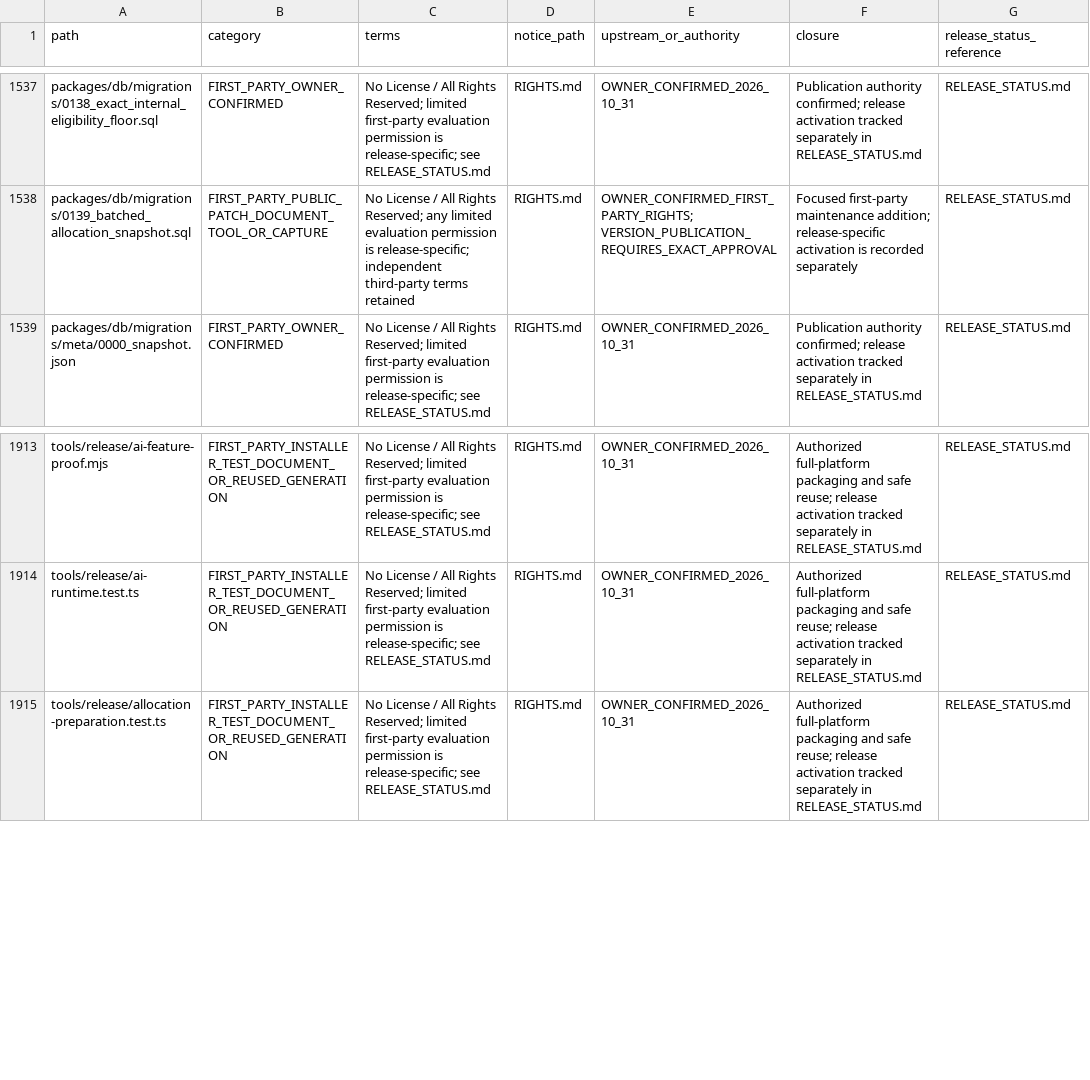
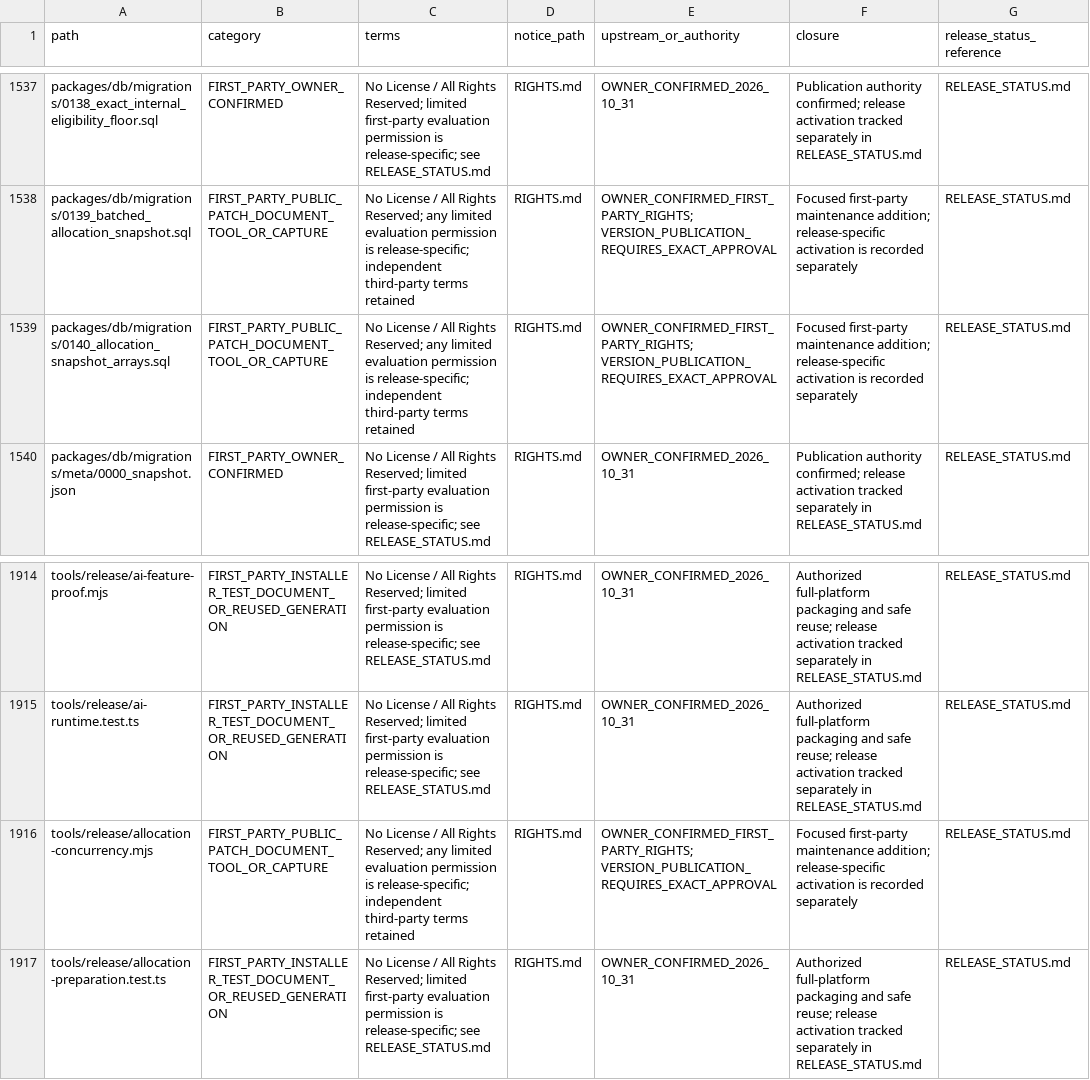
Before and after one commit to MoayadAlshehry/capstone-repository, a CSV file: FILE_RIGHTS.csv, drawn as a sheet; only a part is shown, gaps mark what is left out.

Commit message:
Reduce allocation snapshot construction under existing locks

```diff
--- a/FILE_RIGHTS.csv
+++ b/FILE_RIGHTS.csv
@@ -1538,2 +1538,3 @@ packages/db/migrations/0138_exact_internal_eligibility_floor.sql,FIRST_PARTY_OWN
 packages/db/migrations/0139_batched_allocation_snapshot.sql,FIRST_PARTY_PUBLIC_PATCH_DOCUMENT_TOOL_OR_CAPTURE,No License / All Rights Reserved; any limited evaluation permission is release-specific; independent third-party terms retained,RIGHTS.md,OWNER_CONFIRMED_FIRST_PARTY_RIGHTS; VERSION_PUBLICATION_REQUIRES_EXACT_APPROVAL,Focused first-party maintenance addition; release-specific activation is recorded separately,RELEASE_STATUS.md
+packages/db/migrations/0140_allocation_snapshot_arrays.sql,FIRST_PARTY_PUBLIC_PATCH_DOCUMENT_TOOL_OR_CAPTURE,No License / All Rights Reserved; any limited evaluation permission is release-specific; independent third-party terms retained,RIGHTS.md,OWNER_CONFIRMED_FIRST_PARTY_RIGHTS; VERSION_PUBLICATION_REQUIRES_EXACT_APPROVAL,Focused first-party maintenance addition; release-specific activation is recorded separately,RELEASE_STATUS.md
 packages/db/migrations/meta/0000_snapshot.json,FIRST_PARTY_OWNER_CONFIRMED,No License / All Rights Reserved; limited first-party evaluation permission is release-specific; see RELEASE_STATUS.md,RIGHTS.md,OWNER_CONFIRMED_2026_10_31,Publication authority confirmed; release activation tracked separately in RELEASE_STATUS.md,RELEASE_STATUS.md
@@ -1914,2 +1915,3 @@ tools/release/ai-feature-proof.mjs,FIRST_PARTY_INSTALLER_TEST_DOCUMENT_OR_REUSED
 tools/release/ai-runtime.test.ts,FIRST_PARTY_INSTALLER_TEST_DOCUMENT_OR_REUSED_GENERATION,No License / All Rights Reserved; limited first-party evaluation permission is release-specific; see RELEASE_STATUS.md,RIGHTS.md,OWNER_CONFIRMED_2026_10_31,Authorized full-platform packaging and safe reuse; release activation tracked separately in RELEASE_STATUS.md,RELEASE_STATUS.md
+tools/release/allocation-concurrency.mjs,FIRST_PARTY_PUBLIC_PATCH_DOCUMENT_TOOL_OR_CAPTURE,No License / All Rights Reserved; any limited evaluation permission is release-specific; independent third-party terms retained,RIGHTS.md,OWNER_CONFIRMED_FIRST_PARTY_RIGHTS; VERSION_PUBLICATION_REQUIRES_EXACT_APPROVAL,Focused first-party maintenance addition; release-specific activation is recorded separately,RELEASE_STATUS.md
 tools/release/allocation-preparation.test.ts,FIRST_PARTY_INSTALLER_TEST_DOCUMENT_OR_REUSED_GENERATION,No License / All Rights Reserved; limited first-party evaluation permission is release-specific; see RELEASE_STATUS.md,RIGHTS.md,OWNER_CONFIRMED_2026_10_31,Authorized full-platform packaging and safe reuse; release activation tracked separately in RELEASE_STATUS.md,RELEASE_STATUS.md
```
Also changed, not shown: SOURCE_MANIFEST.csv, 6 other files.
